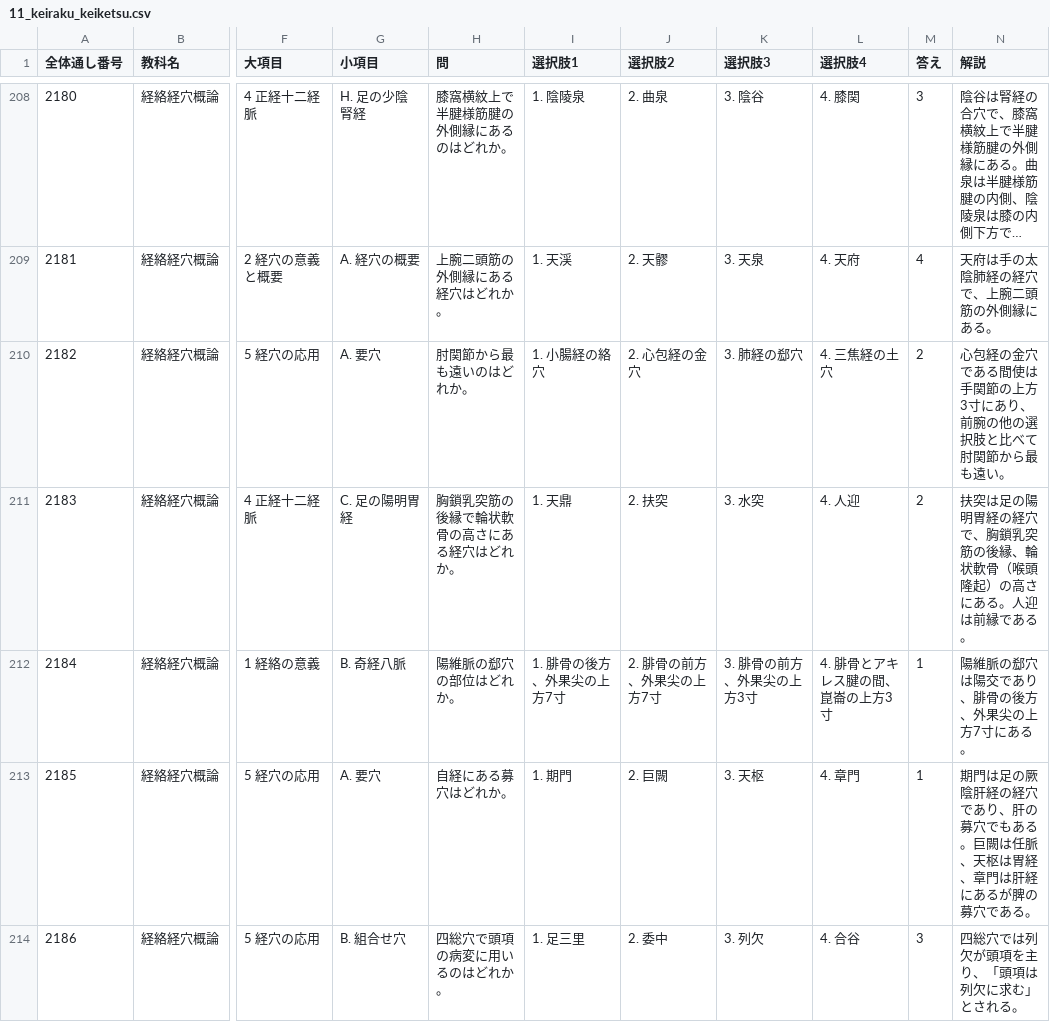
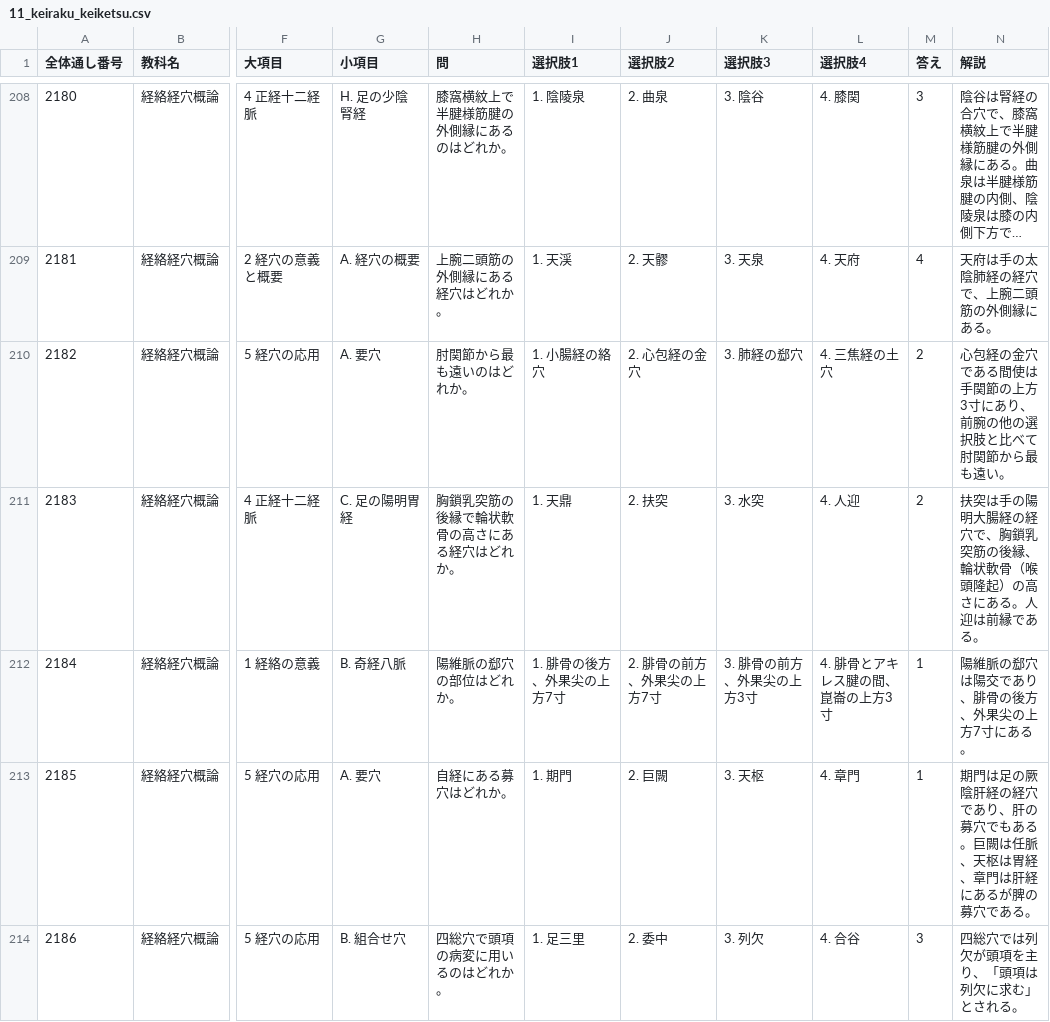
Before and after one commit to kaoman0079-ops/shinkyu_kokusitest, a CSV file: Csv/11_keiraku_keiketsu.csv, drawn as a sheet; only a part is shown, gaps mark what is left out; long unchanged cells end in …; the diff names each change by its address in the sheet, - before the commit and + after, or states it on an @@ line.

```diff
--- a/Csv/11_keiraku_keiketsu.csv
+++ b/Csv/11_keiraku_keiketsu.csv
-N211 (解説): 扶突は足の陽明胃経の経穴…
+N211 (解説): 扶突は手の陽明大腸経の経穴…
```
Also changed, not shown: 2 other files.
